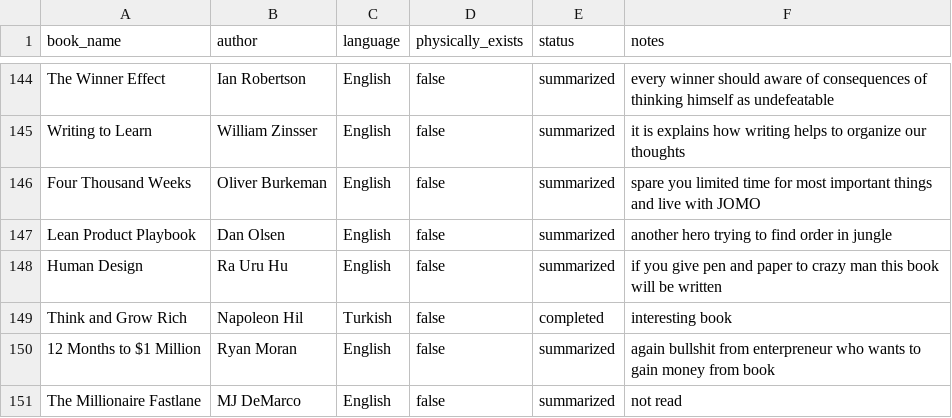
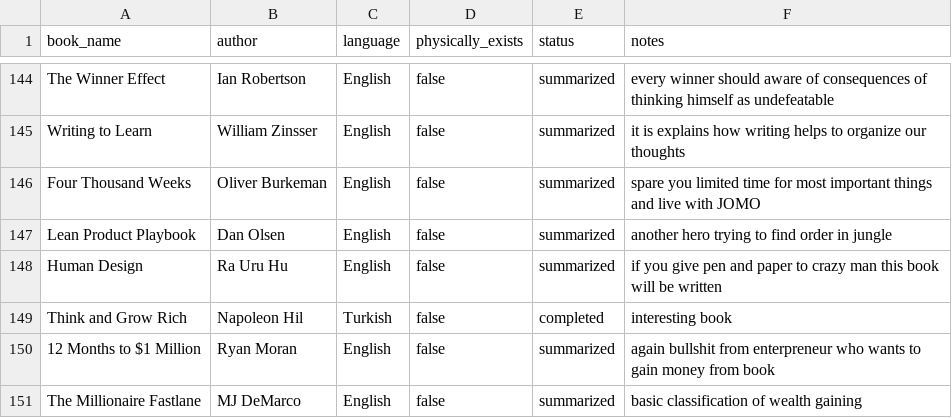
Before and after one commit to scraper-bots/works_az, a CSV file: reading-list.csv, drawn as a sheet; only a part is shown, gaps mark what is left out.

Commit message:
Update reading-list.csv

```diff
--- a/reading-list.csv
+++ b/reading-list.csv
@@ -150,2 +150,2 @@ Think and Grow Rich,Napoleon Hil,Turkish,false,completed,interesting book
 12 Months to $1 Million,Ryan Moran,English,false,summarized,again bullshit from enterpreneur who wants to gain money from book
-The Millionaire Fastlane,MJ DeMarco,English,false,summarized,not read
+The Millionaire Fastlane,MJ DeMarco,English,false,summarized,basic classification of wealth gaining
```
